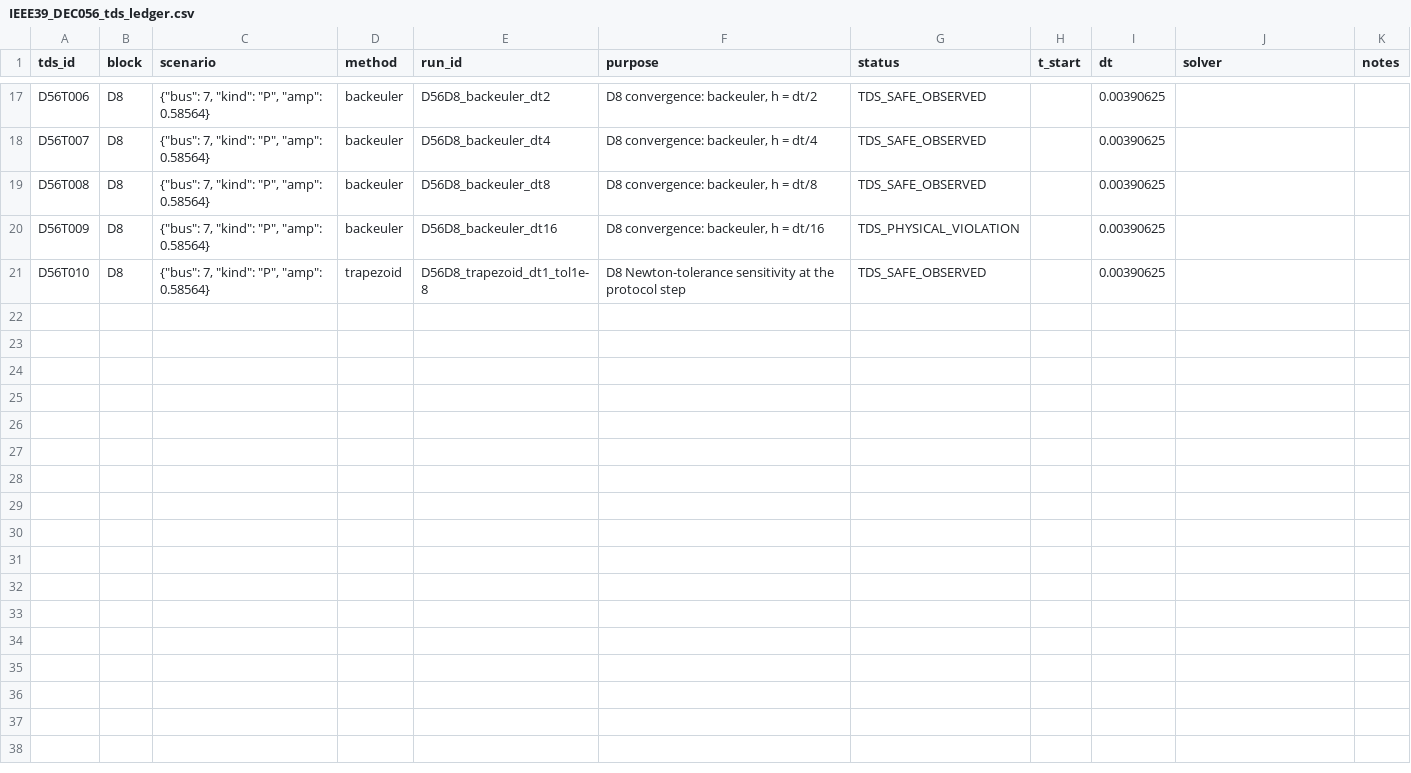
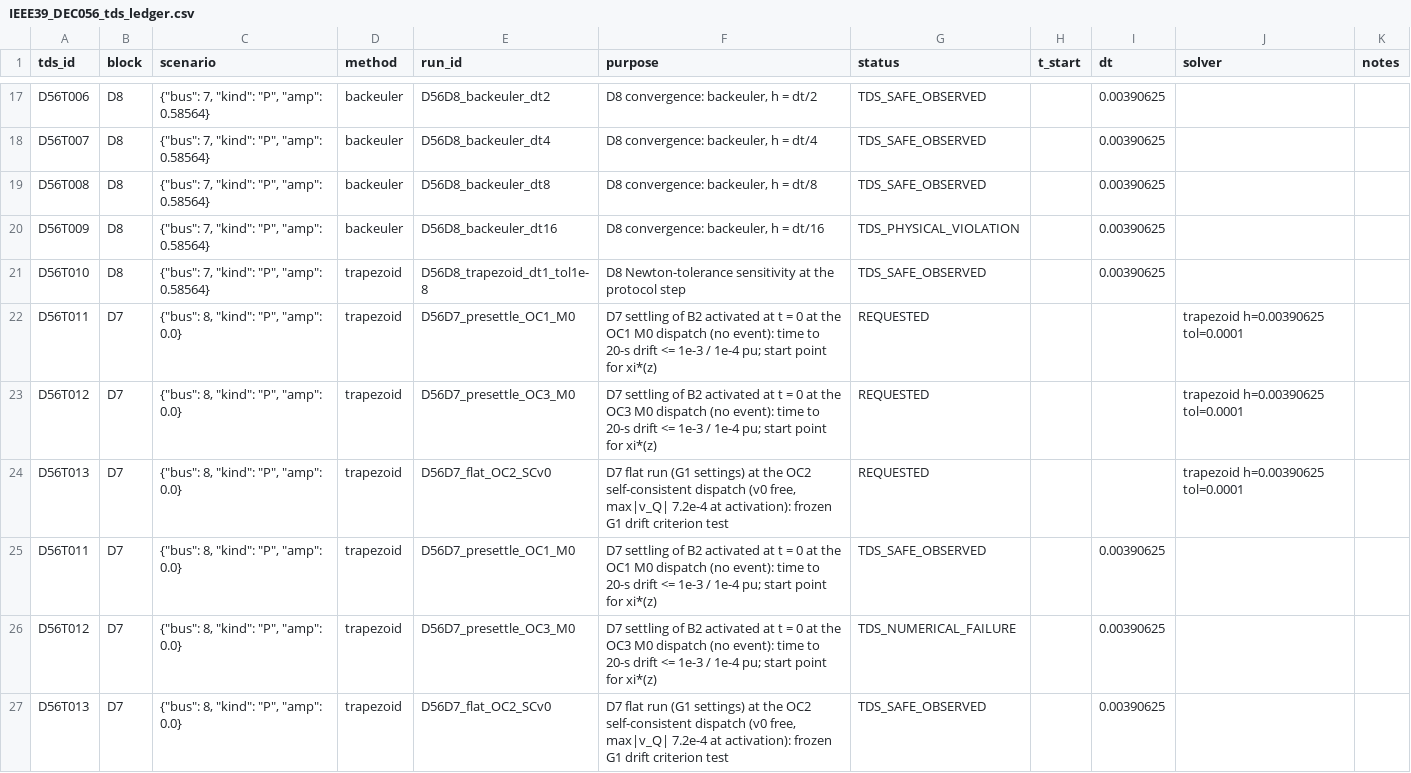
Before and after one commit to gemejiar/resilient_distributed_control_PS, a CSV file: Paper_manuscript/artifacts/IEEE39_DEC056_tds_ledger.csv, drawn as a sheet; only a part is shown, gaps mark what is left out.

```diff
--- a/Paper_manuscript/artifacts/IEEE39_DEC056_tds_ledger.csv
+++ b/Paper_manuscript/artifacts/IEEE39_DEC056_tds_ledger.csv
@@ -21 +21,7 @@ D56T009,D8,"{""bus"": 7, ""kind"": ""P"", ""amp"": 0.58564}",backeuler,D56D8_bac
 D56T010,D8,"{""bus"": 7, ""kind"": ""P"", ""amp"": 0.58564}",trapezoid,D56D8_trapezoid_dt1_tol1e-8,D8 Newton-tolerance sensitivity at the protocol step,TDS_SAFE_OBSERVED,,0.00390625,,
+D56T011,D7,"{""bus"": 8, ""kind"": ""P"", ""amp"": 0.0}",trapezoid,D56D7_presettle_OC1_M0,D7 settling of B2 activated at t = 0 at the OC1 M0 dispatch (no event): time to 20-s drift <= 1e-3 / 1e-4 pu; start point for xi*(z),REQUESTED,,,trapezoid h=0.00390625 tol=0.0001,
+D56T012,D7,"{""bus"": 8, ""kind"": ""P"", ""amp"": 0.0}",trapezoid,D56D7_presettle_OC3_M0,D7 settling of B2 activated at t = 0 at the OC3 M0 dispatch (no event): time to 20-s drift <= 1e-3 / 1e-4 pu; start point for xi*(z),REQUESTED,,,trapezoid h=0.00390625 tol=0.0001,
+D56T013,D7,"{""bus"": 8, ""kind"": ""P"", ""amp"": 0.0}",trapezoid,D56D7_flat_OC2_SCv0,"D7 flat run (G1 settings) at the OC2 self-consistent dispatch (v0 free, max|v_Q| 7.2e-4 at activation): frozen G1 drift criterion test",REQUESTED,,,trapezoid h=0.00390625 tol=0.0001,
+D56T011,D7,"{""bus"": 8, ""kind"": ""P"", ""amp"": 0.0}",trapezoid,D56D7_presettle_OC1_M0,D7 settling of B2 activated at t = 0 at the OC1 M0 dispatch (no event): time to 20-s drift <= 1e-3 / 1e-4 pu; start point for xi*(z),TDS_SAFE_OBSERVED,,0.00390625,,
+D56T012,D7,"{""bus"": 8, ""kind"": ""P"", ""amp"": 0.0}",trapezoid,D56D7_presettle_OC3_M0,D7 settling of B2 activated at t = 0 at the OC3 M0 dispatch (no event): time to 20-s drift <= 1e-3 / 1e-4 pu; start point for xi*(z),TDS_NUMERICAL_FAILURE,,0.00390625,,
+D56T013,D7,"{""bus"": 8, ""kind"": ""P"", ""amp"": 0.0}",trapezoid,D56D7_flat_OC2_SCv0,"D7 flat run (G1 settings) at the OC2 self-consistent dispatch (v0 free, max|v_Q| 7.2e-4 at activation): frozen G1 drift criterion test",TDS_SAFE_OBSERVED,,0.00390625,,
```
Also changed, not shown: 2 other files.
